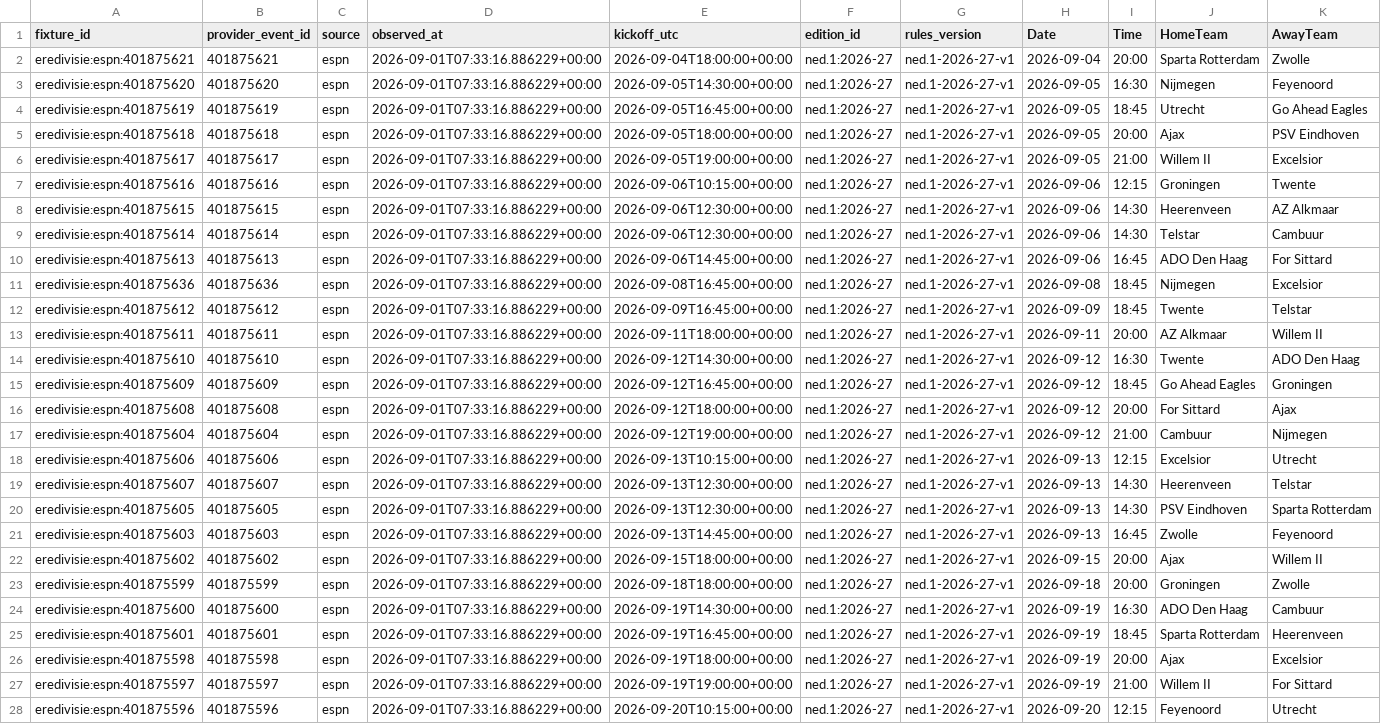
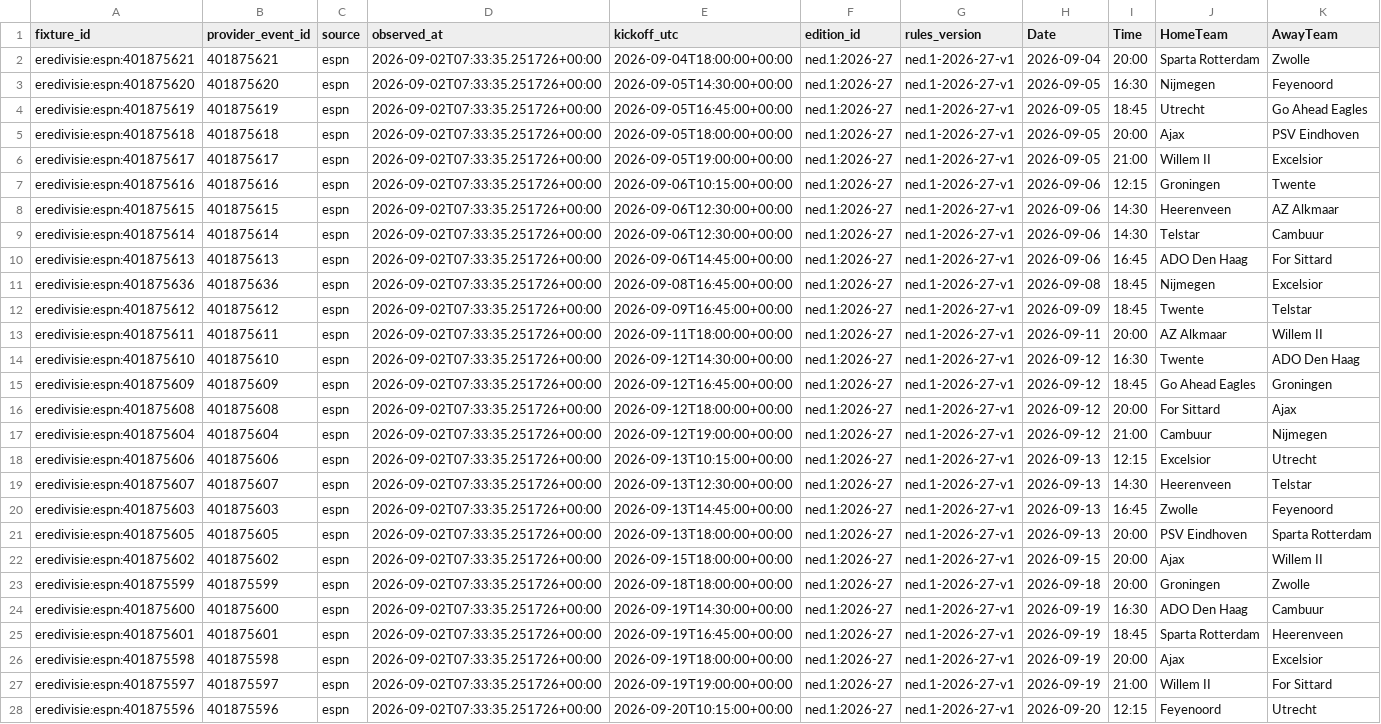
Before and after one commit to gmalbert/netherlands-soccer, a CSV file: data_files/upcoming_fixtures.csv, drawn as a sheet; only a part is shown; removed rows and columns are numbered as before the commit, all else as after; rows hold the shown columns only; the diff covers the shown part only; the diff names each change by its address in the sheet, - before the commit and + after, or states it on an @@ line.

```diff
--- a/data_files/upcoming_fixtures.csv
+++ b/data_files/upcoming_fixtures.csv
-D2:D19 (observed_at): 2026-09-01T07:33:16.886229+00:00
+D2:D19 (observed_at): 2026-09-02T07:33:35.251726+00:00
-row 20: eredivisie:espn:401875605 | 401875605 | espn | 2026-09-01T07:33:16.886229+00:00 | 2026-09-13T12:30:00+00:00 | ned.1:2026-27 | ned.1-2026-27-v1 | 2026-09-13 | 14:30 | PSV Eindhoven | Sparta Rotterdam
-D20 (observed_at): 2026-09-01T07:33:16.886229+00:00
+D20 (observed_at): 2026-09-02T07:33:35.251726+00:00
+row 21: eredivisie:espn:401875605 | 401875605 | espn | 2026-09-02T07:33:35.251726+00:00 | 2026-09-13T18:00:00+00:00 | ned.1:2026-27 | ned.1-2026-27-v1 | 2026-09-13 | 20:00 | PSV Eindhoven | Sparta Rotterdam
-D22:D28 (observed_at): 2026-09-01T07:33:16.886229+00:00
+D22:D28 (observed_at): 2026-09-02T07:33:35.251726+00:00
```
Also changed, not shown: 5 added rows, 1 removed row and 36 edited cells elsewhere in this file, data_files/poisson_metrics_history.csv, data_files/upcoming_predictions.csv, 8 other files.
